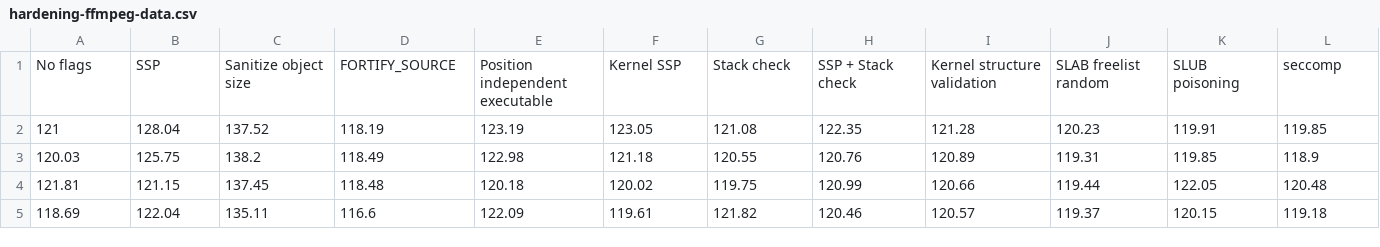
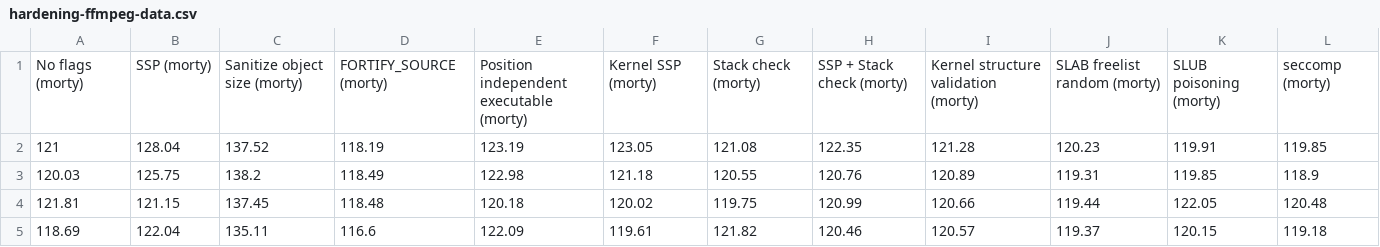
Before and after one commit to zatoichi-engineer/blog, a CSV file: assets/data/hardening-ffmpeg-data.csv, drawn as a sheet; only a part is shown.

Commit message:
Mention yocto release in ffmpeg data

```diff
--- a/assets/data/hardening-ffmpeg-data.csv
+++ b/assets/data/hardening-ffmpeg-data.csv
@@ -1,2 +1,2 @@
-No flags,SSP,Sanitize object size,FORTIFY_SOURCE,Position independent executable,Kernel SSP,Stack check,SSP + Stack check,Kernel structure validation,SLAB freelist random,SLUB poisoning,seccomp
+No flags (morty),SSP (morty),Sanitize object size (morty),FORTIFY_SOURCE (morty),Position independent executable (morty),Kernel SSP (morty),Stack check (morty),SSP + Stack check (morty),Kernel structure validation (morty),SLAB freelist random (morty),SLUB poisoning (morty),seccomp (morty)
 121,128.04,137.52,118.19,123.19,123.05,121.08,122.35,121.28,120.23,119.91,119.85
```
